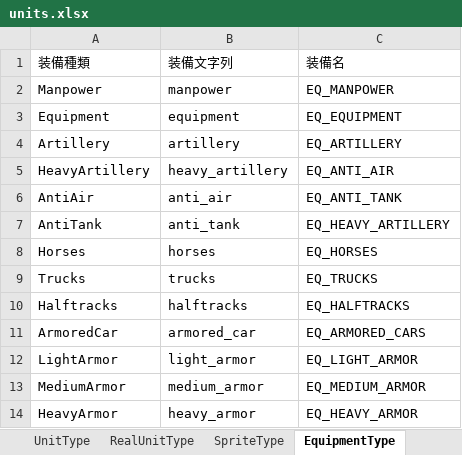
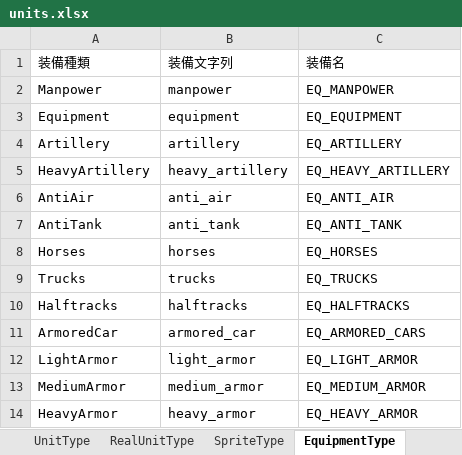
Before and after one commit to nkodama/HoI2Editor, an Excel workbook: HoI2Editor/Documents/Design/units.xlsx, sheet EquipmentType, drawn as a sheet; only a part is shown; values as stored, in another font and other column widths than the file's, no borders; the diff names each change by its address in the sheet, - before the commit and + after, or states it on an @@ line.

```diff
--- a/HoI2Editor/Documents/Design/units.xlsx (sheet EquipmentType)
+++ b/HoI2Editor/Documents/Design/units.xlsx (sheet EquipmentType)
-C5: EQ_ANTI_AIR
+C5: EQ_HEAVY_ARTILLERY
-C6: EQ_ANTI_TANK
+C6: EQ_ANTI_AIR
-C7: EQ_HEAVY_ARTILLERY
+C7: EQ_ANTI_TANK
```
Also changed, not shown: 1 other file.
